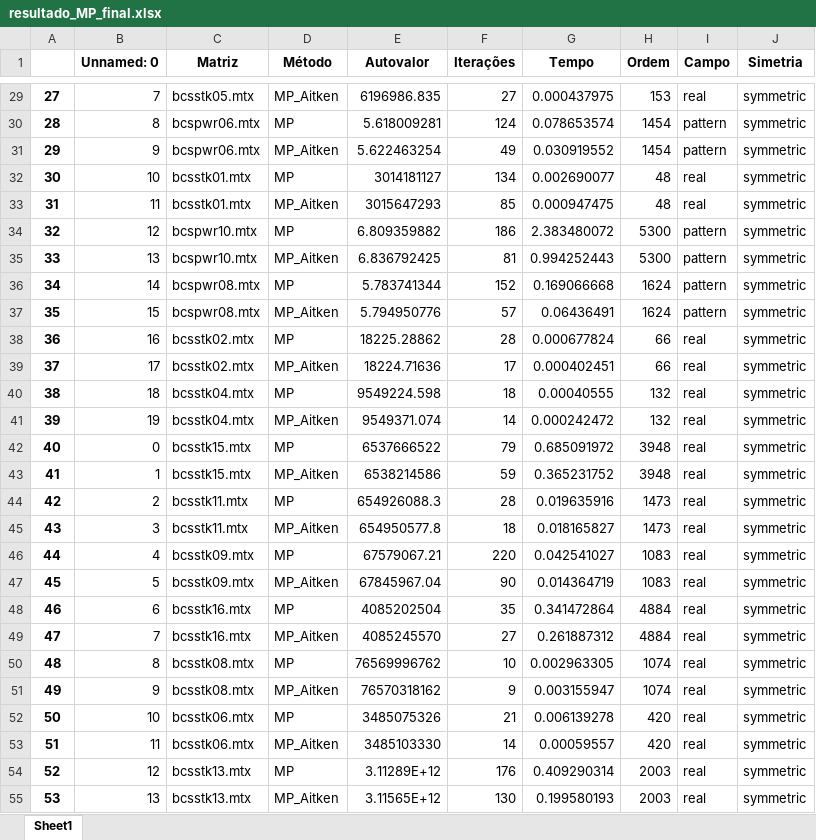
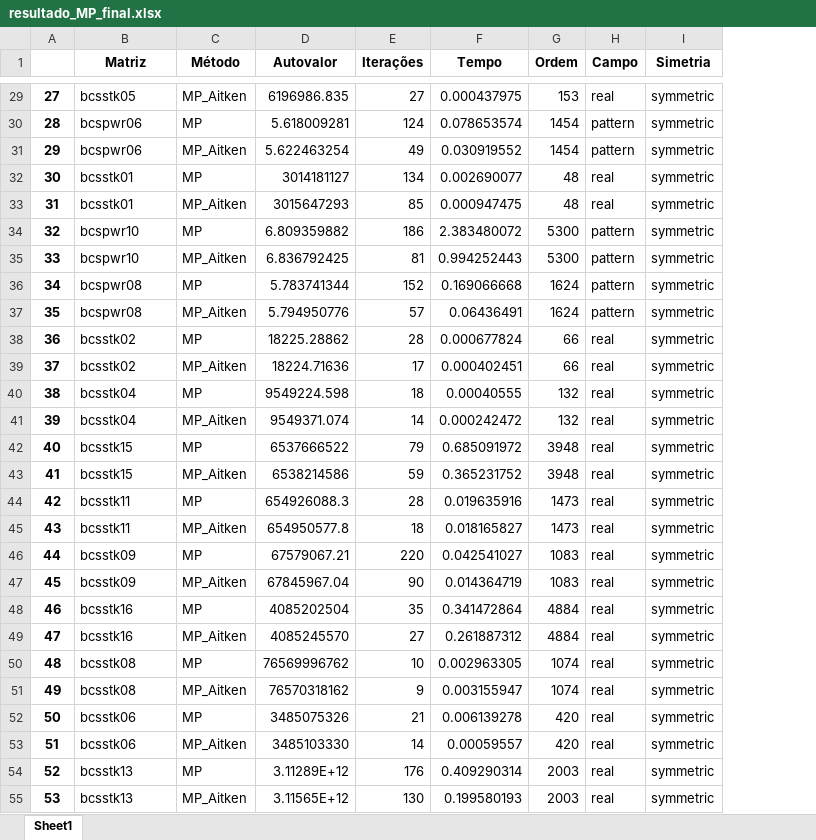
Before and after one commit to Joaof14/Mpot, an Excel workbook: resultados/tabelas_final/resultado_MP_final.xlsx, sheet Sheet1, drawn as a sheet; only a part is shown, gaps mark what is left out; values as stored, in another font and other column widths than the file's, no borders; removed rows and columns are numbered as before the commit, all else as after; the diff covers the shown part only; the diff names each change by its address in the sheet, - before the commit and + after, or states it on an @@ line.

```diff
--- a/resultados/tabelas_final/resultado_MP_final.xlsx (sheet Sheet1)
+++ b/resultados/tabelas_final/resultado_MP_final.xlsx (sheet Sheet1)
-column B (Unnamed: 0), rows 29-55: 7 | 8 | 9 | 10 | 11 | 12 | 13 | 14 | 15 | 16 | 17 | 18 | 19 | 0 | 1 | 2 | 3 | 4 | 5 | 6 | 7 | 8 | 9 | 10 | 11 | 12 | 13
-B29 (Matriz): bcsstk05.mtx
+B29 (Matriz): bcsstk05
-B30:B31 (Matriz): bcspwr06.mtx
+B30:B31 (Matriz): bcspwr06
-B32:B33 (Matriz): bcsstk01.mtx
+B32:B33 (Matriz): bcsstk01
-B34:B35 (Matriz): bcspwr10.mtx
+B34:B35 (Matriz): bcspwr10
-B36:B37 (Matriz): bcspwr08.mtx
+B36:B37 (Matriz): bcspwr08
-B38:B39 (Matriz): bcsstk02.mtx
+B38:B39 (Matriz): bcsstk02
-B40:B41 (Matriz): bcsstk04.mtx
+B40:B41 (Matriz): bcsstk04
-B42:B43 (Matriz): bcsstk15.mtx
+B42:B43 (Matriz): bcsstk15
-B44:B45 (Matriz): bcsstk11.mtx
+B44:B45 (Matriz): bcsstk11
-B46:B47 (Matriz): bcsstk09.mtx
+B46:B47 (Matriz): bcsstk09
-B48:B49 (Matriz): bcsstk16.mtx
+B48:B49 (Matriz): bcsstk16
-B50:B51 (Matriz): bcsstk08.mtx
+B50:B51 (Matriz): bcsstk08
-B52:B53 (Matriz): bcsstk06.mtx
+B52:B53 (Matriz): bcsstk06
-B54:B55 (Matriz): bcsstk13.mtx
+B54:B55 (Matriz): bcsstk13
```
Also changed, not shown: 131 edited cells elsewhere in this sheet, resultados/tabelas_final/resultado_MMQ_final.xlsx, 2 other files.
